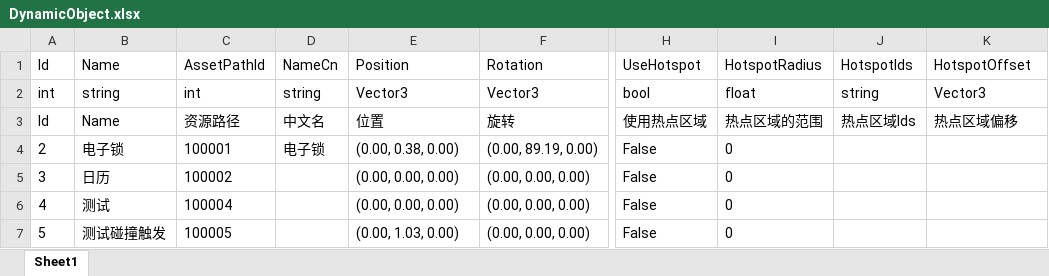
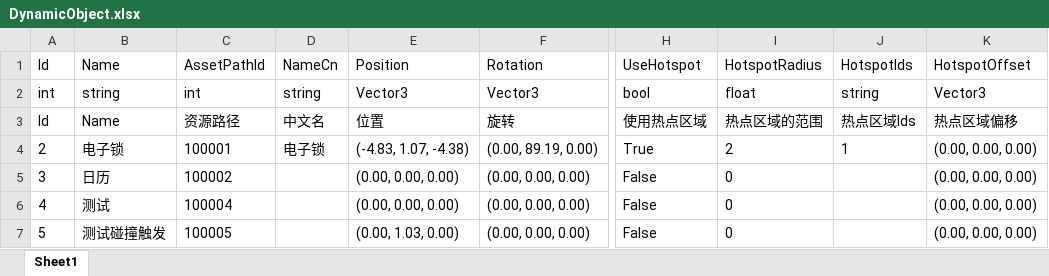
Before and after one commit to kamuitlw4058/Pangoo, an Excel workbook: StreamRes/ExcelTable/Excel/DynamicObject.xlsx, sheet Sheet1, drawn as a sheet; only a part is shown, gaps mark what is left out; values as stored, in another font and other column widths than the file's, no borders; the diff names each change by its address in the sheet, - before the commit and + after, or states it on an @@ line.

```diff
--- a/StreamRes/ExcelTable/Excel/DynamicObject.xlsx (sheet Sheet1)
+++ b/StreamRes/ExcelTable/Excel/DynamicObject.xlsx (sheet Sheet1)
-E4: (0.00, 0.38, 0.00)
+E4: (-4.83, 1.07, -4.38)
-H4: False
+H4: True
-I4: 0
+I4: 2
-J4: (empty)
+J4: 1
-K4:K7: (empty)
+K4:K7: (0.00, 0.00, 0.00)
```
Also changed, not shown: StreamRes/ExcelTable/Excel/Character.xlsx, StreamRes/ExcelTable/Excel/Condition.xlsx, 28 other files.
